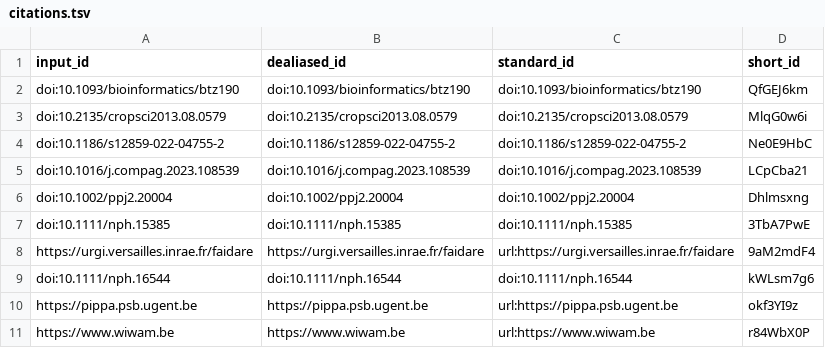
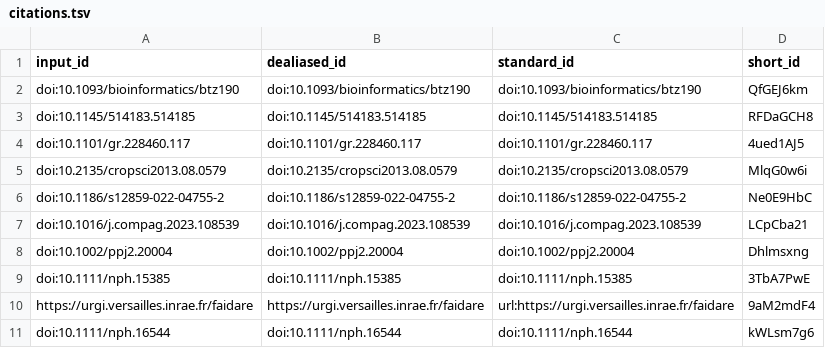
Before and after one commit to plantbreeding/BrAPI-Manuscript2, a TSV file: citations.tsv, drawn as a sheet; only a part is shown; the shorter side is filled out with more unchanged rows; the diff names each change by its address in the sheet, - before the commit and + after, or states it on an @@ line.

```diff
--- a/citations.tsv
+++ b/citations.tsv
+row 3: doi:10.1145/514183.514185 | doi:10.1145/514183.514185 | doi:10.1145/514183.514185 | RFDaGCH8
+row 4: doi:10.1101/gr.228460.117 | doi:10.1101/gr.228460.117 | doi:10.1101/gr.228460.117 | 4ued1AJ5
```
Also changed, not shown: 8 other files.
